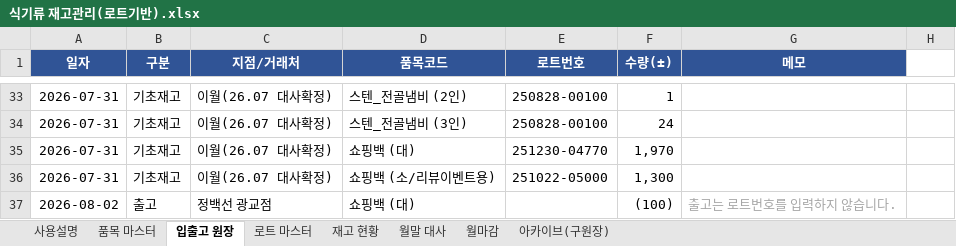
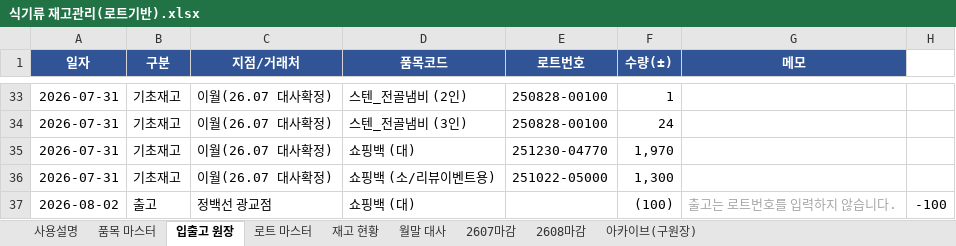
Before and after one commit to RHJ92/bt, an Excel workbook: inventory_management/tableware/식기류 재고관리(로트기반).xlsx, sheet 입출고 원장, drawn as a sheet; only a part is shown, gaps mark what is left out; values as stored, in another font and other column widths than the file's, no borders; conditional formats not drawn; the diff names each change by its address in the sheet, - before the commit and + after, or states it on an @@ line.

```diff
--- a/inventory_management/tableware/식기류 재고관리(로트기반).xlsx (sheet 입출고 원장)
+++ b/inventory_management/tableware/식기류 재고관리(로트기반).xlsx (sheet 입출고 원장)
-sheet tab: 월마감
+sheet tab: 2607마감
+sheet tab: 2608마감
-H37: (empty)
+H37: -100
```
Also changed, not shown: sheet 2607마감, sheet 월말 대사, 22 other files.
